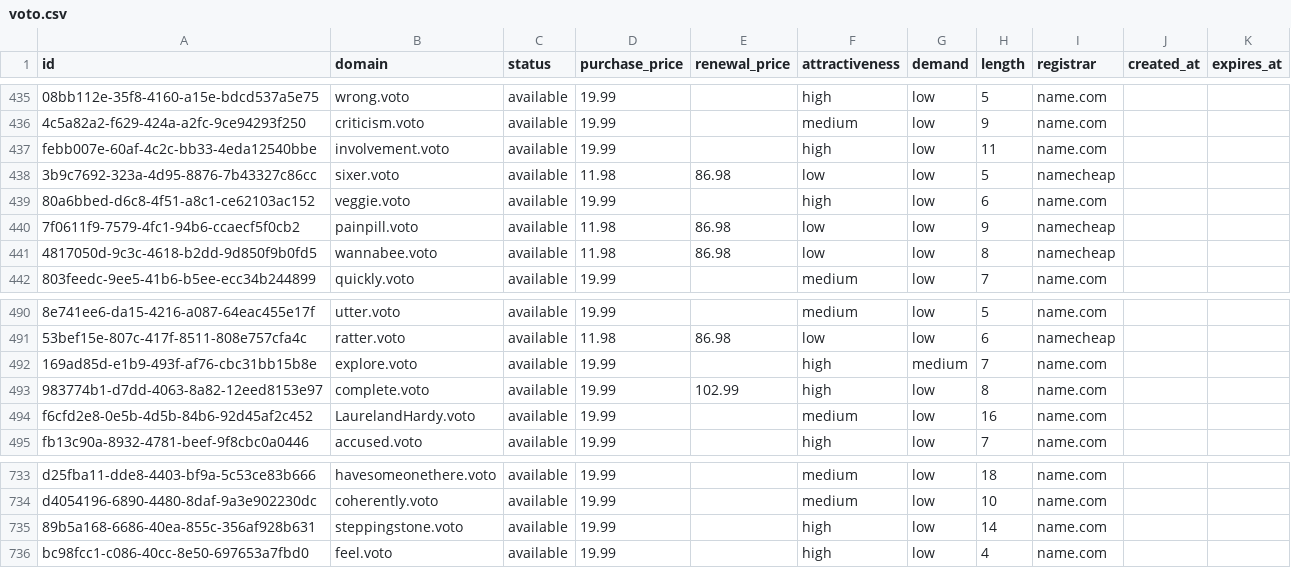
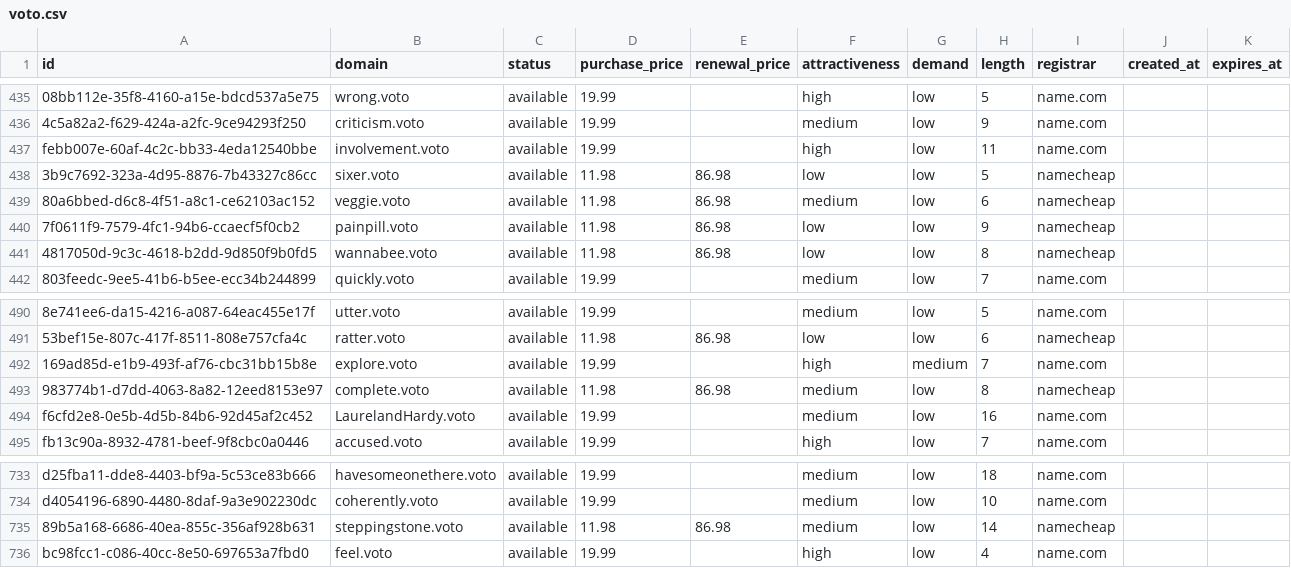
Before and after one commit to UniqueDomains/voto-oneword-domains, a CSV file: voto.csv, drawn as a sheet; only a part is shown, gaps mark what is left out; the diff names each change by its address in the sheet, - before the commit and + after, or states it on an @@ line.

Commit message:
Domains update

```diff
--- a/voto.csv
+++ b/voto.csv
-D439 (purchase_price): 19.99
+D439 (purchase_price): 11.98
-E439 (renewal_price): (empty)
+E439 (renewal_price): 86.98
-F439 (attractiveness): high
+F439 (attractiveness): medium
-I439 (registrar): name.com
+I439 (registrar): namecheap
-D493 (purchase_price): 19.99
+D493 (purchase_price): 11.98
-E493 (renewal_price): 102.99
+E493 (renewal_price): 86.98
-F493 (attractiveness): high
+F493 (attractiveness): medium
-I493 (registrar): name.com
+I493 (registrar): namecheap
-D735 (purchase_price): 19.99
+D735 (purchase_price): 11.98
-E735 (renewal_price): (empty)
+E735 (renewal_price): 86.98
-F735 (attractiveness): high
+F735 (attractiveness): medium
-I735 (registrar): name.com
+I735 (registrar): namecheap
```
Also changed, not shown: 4 other files.
